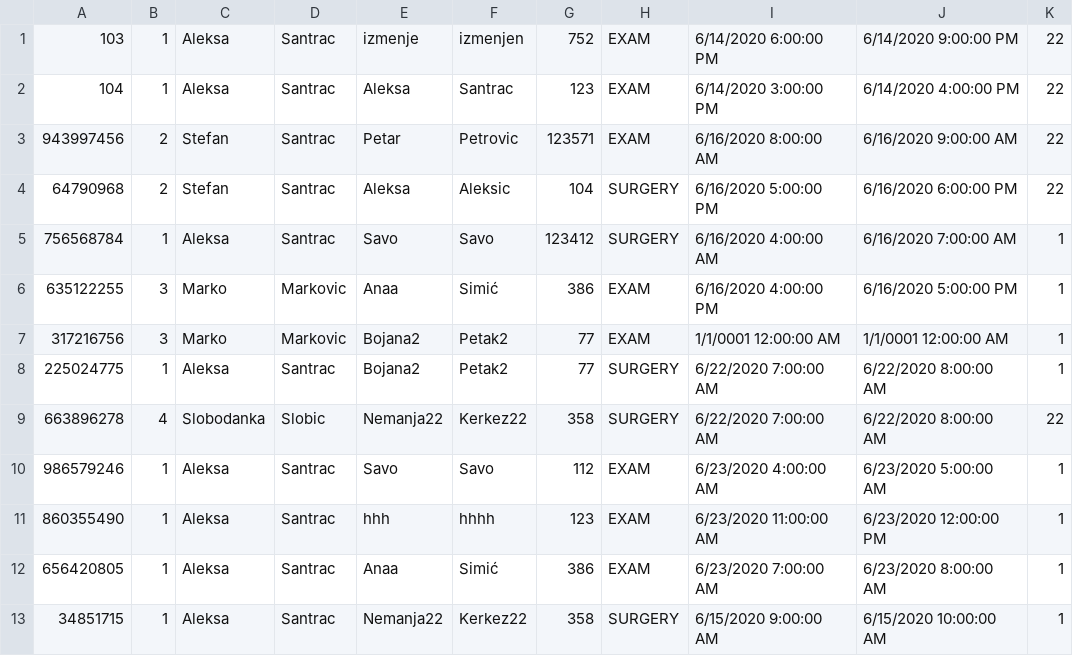
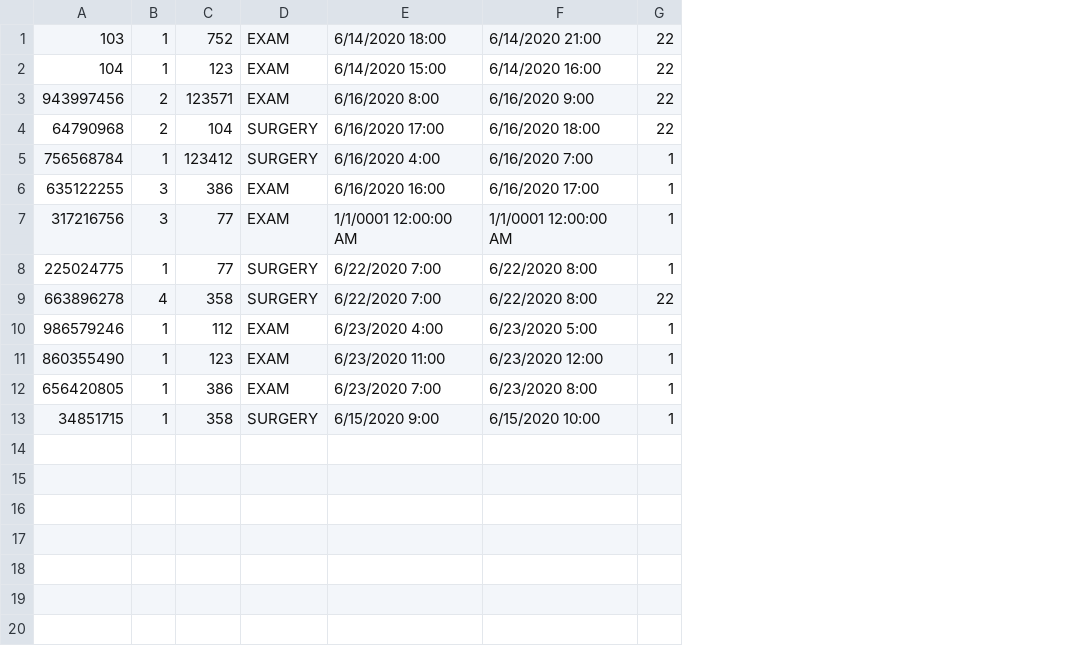
Before and after one commit to dimitrijevic12/health-clinic, a CSV file: Code/Resources/Data/appointments.csv, drawn as a sheet; removed rows and columns are numbered as before the commit, all else as after; the diff names each change by its address in the sheet, - before the commit and + after, or states it on an @@ line.

Commit message:
Ispravljanje CSV convertera za med rec, appointment, reh room

```diff
--- a/Code/Resources/Data/appointments.csv
+++ b/Code/Resources/Data/appointments.csv
-column C, rows 1-13: Aleksa | Aleksa | Stefan | Stefan | Aleksa | Marko | Marko | Aleksa | Slobodanka | Aleksa | Aleksa | Aleksa | Aleksa
-column D, rows 1-13: Santrac | Santrac | Santrac | Santrac | Santrac | Markovic | Markovic | Santrac | Slobic | Santrac | Santrac | Santrac | Santrac
-column E, rows 1-13: izmenje | Aleksa | Petar | Aleksa | Savo | Anaa | Bojana2 | Bojana2 | Nemanja22 | Savo | hhh | Anaa | Nemanja22
-column F, rows 1-13: izmenjen | Santrac | Petrovic | Aleksic | Savo | Simić | Petak2 | Petak2 | Kerkez22 | Savo | hhhh | Simić | Kerkez22
-column I, rows 1-13: 6/14/2020 6:00:00 PM | 6/14/2020 3:00:00 PM | 6/16/2020 8:00:00 AM | 6/16/2020 5:00:00 PM | 6/16/2020 4:00:00 AM | 6/16/2020 4:00:00 PM | 1/1/0001 12:00:00 AM | 6/22/2020 7:00:00 AM | 6/22/2020 7:00:00 AM | 6/23/2020 4:00:00 AM | 6/23/2020 11:00:00 AM | 6/23/2020 7:00:00 AM | 6/15/2020 9:00:00 AM
-column J, rows 1-13: 6/14/2020 9:00:00 PM | 6/14/2020 4:00:00 PM | 6/16/2020 9:00:00 AM | 6/16/2020 6:00:00 PM | 6/16/2020 7:00:00 AM | 6/16/2020 5:00:00 PM | 1/1/0001 12:00:00 AM | 6/22/2020 8:00:00 AM | 6/22/2020 8:00:00 AM | 6/23/2020 5:00:00 AM | 6/23/2020 12:00:00 PM | 6/23/2020 8:00:00 AM | 6/15/2020 10:00:00 AM
+column E, rows 1-13: 6/14/2020 18:00 | 6/14/2020 15:00 | 6/16/2020 8:00 | 6/16/2020 17:00 | 6/16/2020 4:00 | 6/16/2020 16:00 | 1/1/0001 12:00:00 AM | 6/22/2020 7:00 | 6/22/2020 7:00 | 6/23/2020 4:00 | 6/23/2020 11:00 | 6/23/2020 7:00 | 6/15/2020 9:00
+column F, rows 1-13: 6/14/2020 21:00 | 6/14/2020 16:00 | 6/16/2020 9:00 | 6/16/2020 18:00 | 6/16/2020 7:00 | 6/16/2020 17:00 | 1/1/0001 12:00:00 AM | 6/22/2020 8:00 | 6/22/2020 8:00 | 6/23/2020 5:00 | 6/23/2020 12:00 | 6/23/2020 8:00 | 6/15/2020 10:00
```
Also changed, not shown: Code/Resources/Data/patients.csv, 6 other files.
